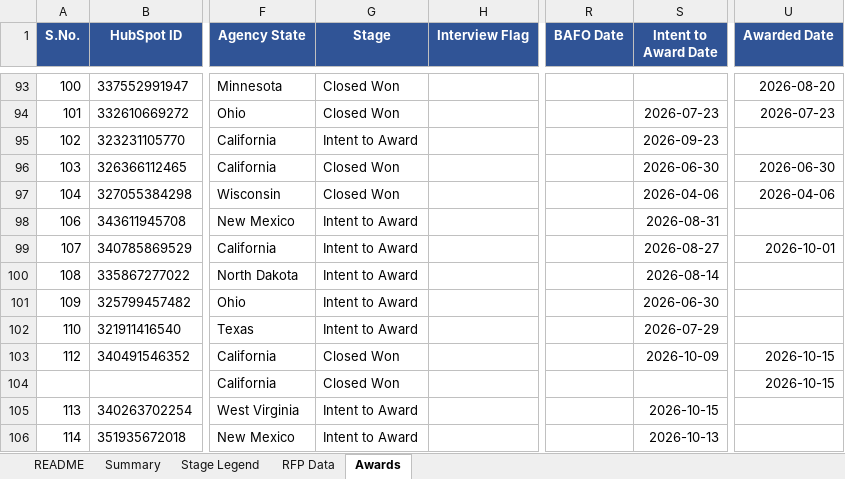
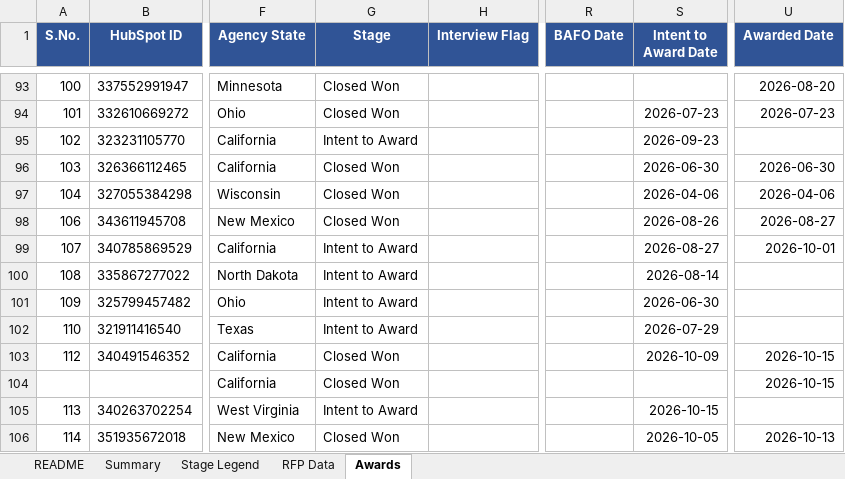
Before and after one commit to hrithikCAPS/CAPS, an Excel workbook: data/CAPS_RFP_Dashboard_Dataset.xlsx, sheet Awards, drawn as a sheet; only a part is shown, gaps mark what is left out; values as stored, in another font and other column widths than the file's, no borders; the diff names each change by its address in the sheet, - before the commit and + after, or states it on an @@ line.

```diff
--- a/data/CAPS_RFP_Dashboard_Dataset.xlsx (sheet Awards)
+++ b/data/CAPS_RFP_Dashboard_Dataset.xlsx (sheet Awards)
-G98 (Stage): Intent to Award
+G98 (Stage): Closed Won
-S98 (Intent to Award Date): 2026-08-31
+S98 (Intent to Award Date): 2026-08-26
-U98 (Awarded Date): (empty)
+U98 (Awarded Date): 2026-08-27
-G106 (Stage): Intent to Award
+G106 (Stage): Closed Won
-S106 (Intent to Award Date): 2026-10-13
+S106 (Intent to Award Date): 2026-10-05
-U106 (Awarded Date): (empty)
+U106 (Awarded Date): 2026-10-13
```
Also changed, not shown: sheet RFP Data, 11 other files.
